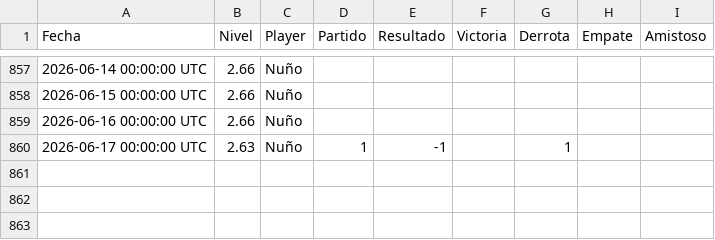
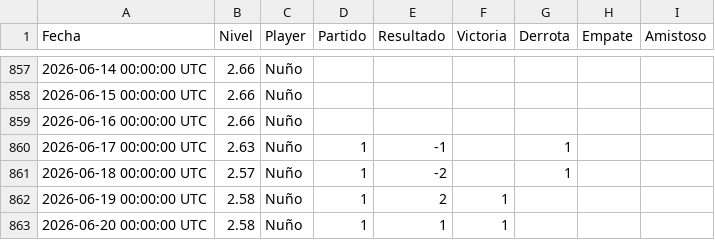
Before and after one commit to Nunyo/files, a CSV file: nivel_padel.csv, drawn as a sheet; only a part is shown, gaps mark what is left out; the diff names each change by its address in the sheet, - before the commit and + after, or states it on an @@ line.

Commit message:
Update nivel_padel.csv

```diff
--- a/nivel_padel.csv
+++ b/nivel_padel.csv
+row 861: 2026-06-18 00:00:00 UTC | 2.57 | Nuño | 1 | -2 |  | 1
+row 862: 2026-06-19 00:00:00 UTC | 2.58 | Nuño | 1 | 2 | 1
+row 863: 2026-06-20 00:00:00 UTC | 2.58 | Nuño | 1 | 1 | 1
```
